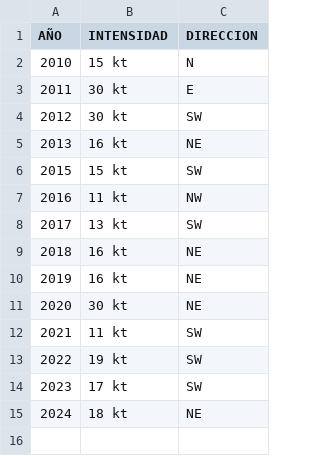
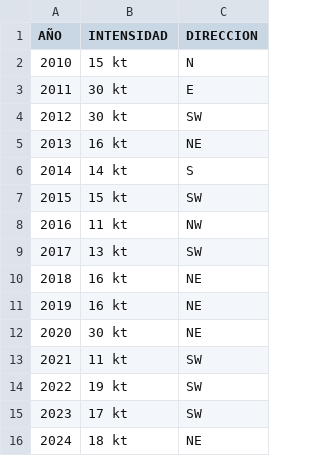
Before and after one commit to NicoAM5/NICOAM5.github.io, a CSV file: vientos.csv, drawn as a sheet.

```diff
--- a/vientos.csv
+++ b/vientos.csv
@@ -5,2 +5,3 @@
 2013;16 kt;NE
+2014;14 kt;S
 2015;15 kt;SW
```
Also changed, not shown: 1 other file.
